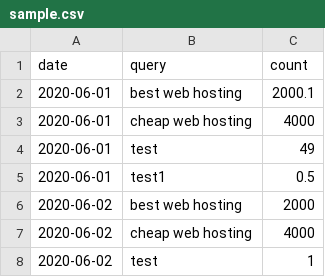
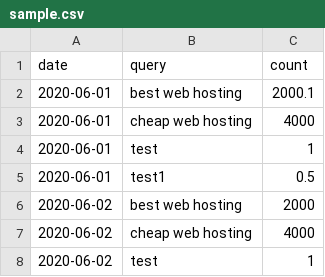
Before and after one commit to gunjan01/data_pipeline, a CSV file: sample.csv, drawn as a sheet; only a part is shown.

Commit message:
Fixup

```diff
--- a/sample.csv
+++ b/sample.csv
@@ -3,3 +3,3 @@ date,query,count
 2020-06-01,cheap web hosting,4000
-2020-06-01,test,49
+2020-06-01,test,1
 2020-06-01,test1,0.5
```
